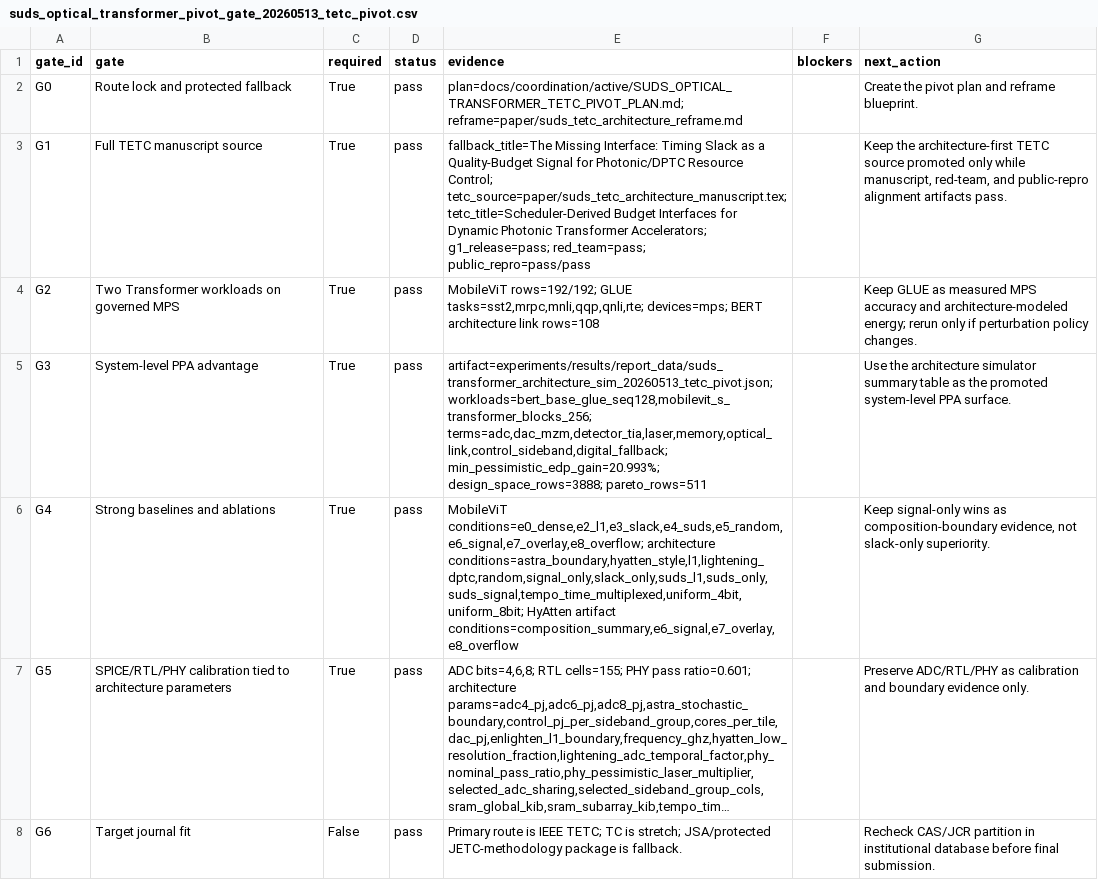
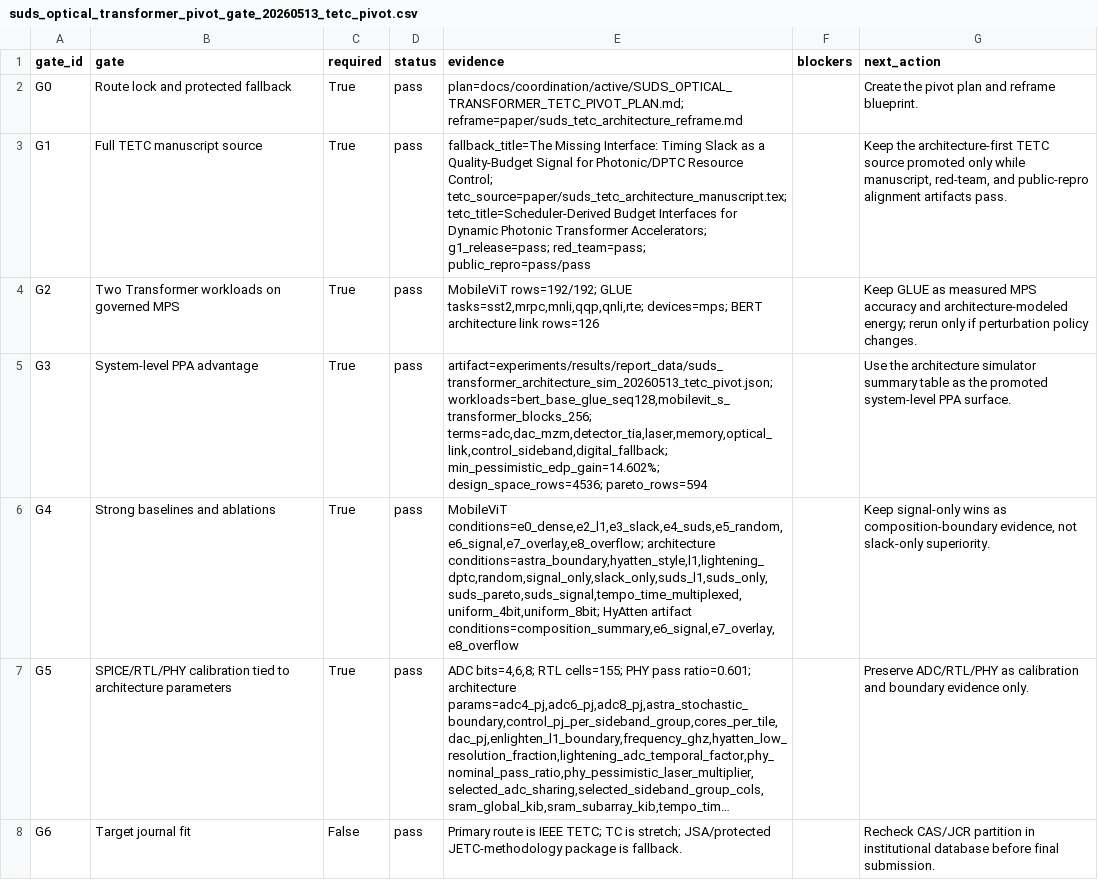
Before and after one commit to jk6k/masking-the-lag-repro, a CSV file: experiments/results/report_data/suds_optical_transformer_pivot_gate_20260513_tetc_pivot.csv, drawn as a sheet; long unchanged cells end in …; the diff names each change by its address in the sheet, - before the commit and + after, or states it on an @@ line.

```diff
--- a/experiments/results/report_data/suds_optical_transformer_pivot_gate_20260513_tetc_pivot.csv
+++ b/experiments/results/report_data/suds_optical_transformer_pivot_gate_20260513_tetc_pivot.csv
-E4 (evidence): …architecture link rows=108
+E4 (evidence): …architecture link rows=126
-E5 (evidence): …workloads=bert_base_glue_seq128,mobilevit_s_transformer_blocks_256; terms=adc,dac_mzm,detector_tia,laser,memory,optical_link,control_sideband,digital_fallback; min_pessimistic_edp_gain=20.993%; design_space_rows=3888; pareto_rows=511
+E5 (evidence): …workloads=bert_base_glue_seq128,mobilevit_s_transformer_blocks_256; terms=adc,dac_mzm,detector_tia,laser,memory,optical_link,control_sideband,digital_fallback; min_pessimistic_edp_gain=14.602%; design_space_rows=4536; pareto_rows=594
-E6 (evidence): …conditions=e0_dense,e2_l1,e3_slack,e4_suds,e5_random,e6_signal,e7_overlay,e8_overflow; architecture conditions=astra_boundary,hyatten_style,l1,lightening_dptc,random,signal_only,slack_only,suds_l1,suds_only,suds_signal,tempo_time_multiplexed,uniform_4bit,uniform_8bit; HyAtten artifact…
+E6 (evidence): …conditions=e0_dense,e2_l1,e3_slack,e4_suds,e5_random,e6_signal,e7_overlay,e8_overflow; architecture conditions=astra_boundary,hyatten_style,l1,lightening_dptc,random,signal_only,slack_only,suds_l1,suds_only,suds_pareto,suds_signal,tempo_time_multiplexed,uniform_4bit,uniform_8bit; HyAtten artifact…
```
Also changed, not shown: experiments/results/report_data/suds_transformer_architecture_sim_20260513_tetc_pivot_sensitivity.csv, experiments/results/report_data/suds_transformer_architecture_sim_20260513_tetc_pivot_summary.csv, 18 other files.
